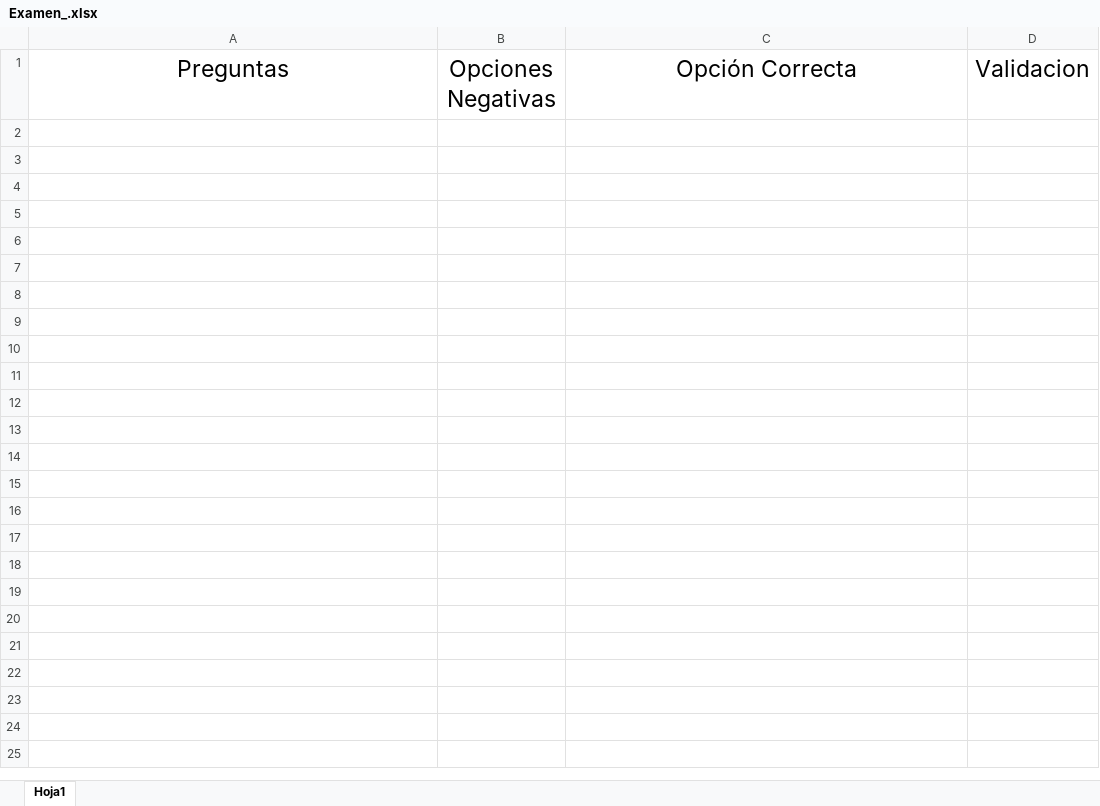
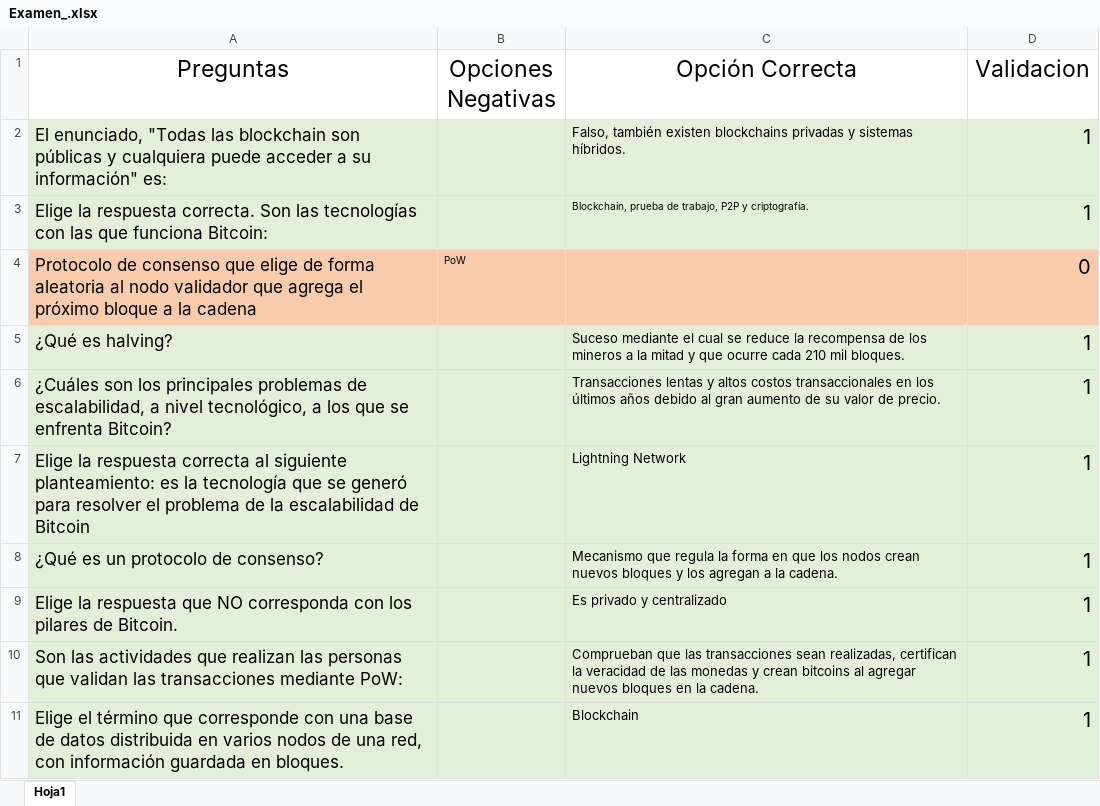
Before and after one commit to LeoSan/CursoBitcoinyCripto, an Excel workbook: Basico/03_CursoBitcoinBlockchain/Examen/Examen_.xlsx, sheet Hoja1, drawn as a sheet; values as stored, in another font and other column widths than the file's, no borders; the diff names each change by its address in the sheet, - before the commit and + after, or states it on an @@ line.

```diff
--- a/Basico/03_CursoBitcoinBlockchain/Examen/Examen_.xlsx (sheet Hoja1)
+++ b/Basico/03_CursoBitcoinBlockchain/Examen/Examen_.xlsx (sheet Hoja1)
+row 2: El enunciado, "Todas las blockchain son públicas y cualquiera puede acceder a su información" es: |  | Falso, también existen blockchains privadas y sistemas híbridos. | 1
+row 3: Elige la respuesta correcta. Son las tecnologías con las que funciona Bitcoin: |  | Blockchain, prueba de trabajo, P2P y criptografía. | 1
+row 4: Protocolo de consenso que elige de forma aleatoria al nodo validador que agrega el próximo bloque a la cadena | PoW |  | 0
+row 5: ¿Qué es halving? |  | Suceso mediante el cual se reduce la recompensa de los mineros a la mitad y que ocurre cada 210 mil bloques. | 1
+row 6: ¿Cuáles son los principales problemas de escalabilidad, a nivel tecnológico, a los que se enfrenta Bitcoin? |  | Transacciones lentas y altos costos transaccionales en los últimos años debido al gran aumento de su valor de precio. | 1
+row 7: Elige la respuesta correcta al siguiente planteamiento: es la tecnología que se generó para resolver el problema de la escalabilidad de Bitcoin |  | Lightning Network | 1
+row 8: ¿Qué es un protocolo de consenso? |  | Mecanismo que regula la forma en que los nodos crean nuevos bloques y los agregan a la cadena. | 1
+row 9: Elige la respuesta que NO corresponda con los pilares de Bitcoin. |  | Es privado y centralizado | 1
+row 10: Son las actividades que realizan las personas que validan las transacciones mediante PoW: |  | Comprueban que las transacciones sean realizadas, certifican la veracidad de las monedas y crean bitcoins al agregar nuevos bloques en la cadena. | 1
+row 11: Elige el término que corresponde con una base de datos distribuida en varios nodos de una red, con información guardada en bloques. |  | Blockchain | 1
```
Also changed, not shown: 18 other files.
